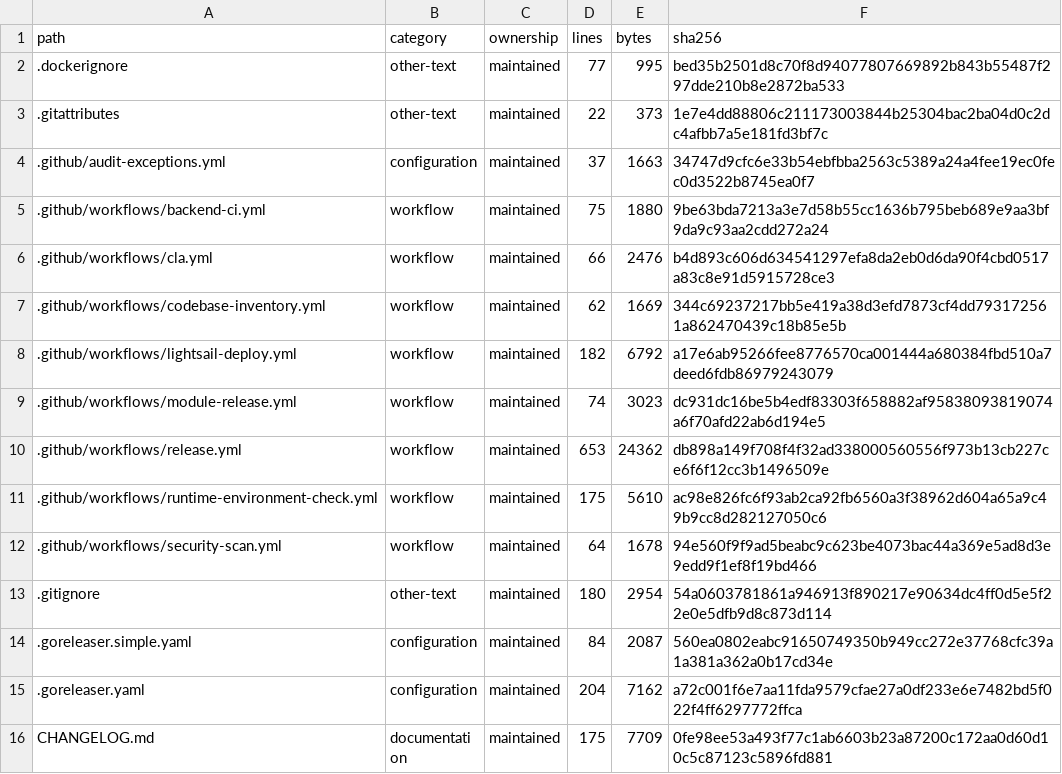
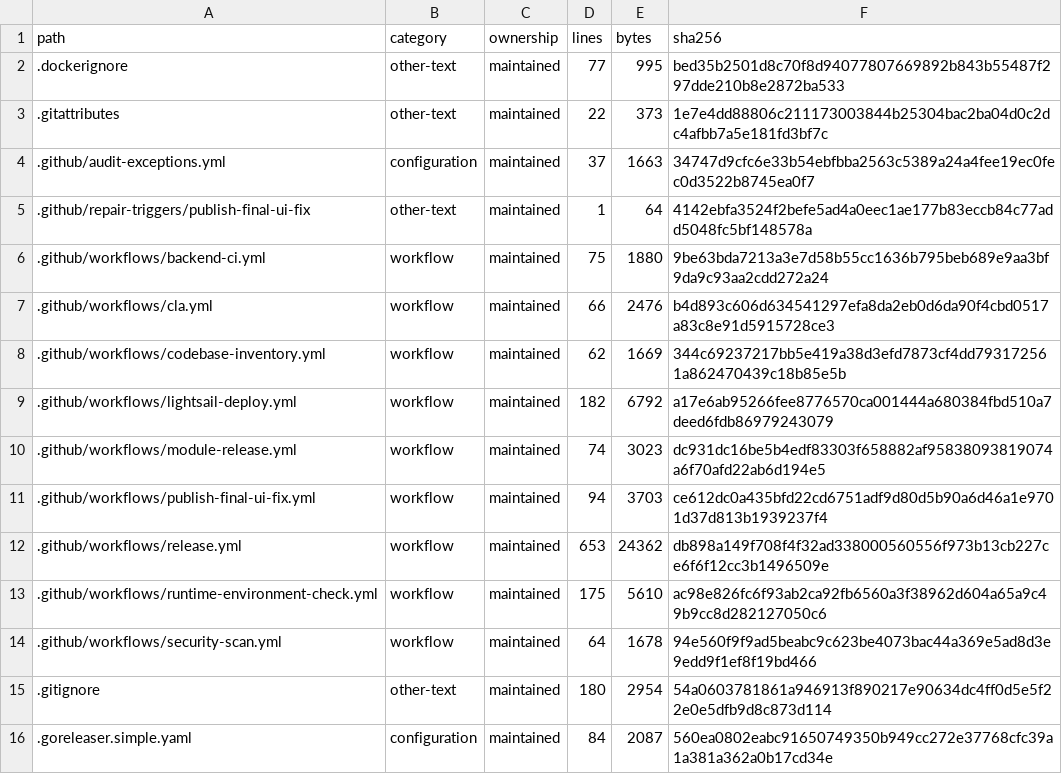
Before and after one commit to WilliamWang1721/LightBridge, a TSV file: docs/architecture/CODEBASE_INVENTORY.tsv, drawn as a sheet; only a part is shown; the shorter side is filled out with more unchanged rows.

```diff
--- a/docs/architecture/CODEBASE_INVENTORY.tsv
+++ b/docs/architecture/CODEBASE_INVENTORY.tsv
@@ -4,2 +4,3 @@ path	category	ownership	lines	bytes	sha256
 .github/audit-exceptions.yml	configuration	maintained	37	1663	34747d9cfc6e33b54ebfbba2563c5389a24a4fee19ec0fec0d3522b8745ea0f7
+.github/repair-triggers/publish-final-ui-fix	other-text	maintained	1	64	4142ebfa3524f2befe5ad4a0eec1ae177b83eccb84c77add5048fc5bf148578a
 .github/workflows/backend-ci.yml	workflow	maintained	75	1880	9be63bda7213a3e7d58b55cc1636b795beb689e9aa3bf9da9c93aa2cdd272a24
@@ -9,2 +10,3 @@ path	category	ownership	lines	bytes	sha256
 .github/workflows/module-release.yml	workflow	maintained	74	3023	dc931dc16be5b4edf83303f658882af95838093819074a6f70afd22ab6d194e5
+.github/workflows/publish-final-ui-fix.yml	workflow	maintained	94	3703	ce612dc0a435bfd22cd6751adf9d80d5b90a6d46a1e9701d37d813b1939237f4
 .github/workflows/release.yml	workflow	maintained	653	24362	db898a149f708f4f32ad338000560556f973b13cb227ce6f6f12cc3b1496509e
```
